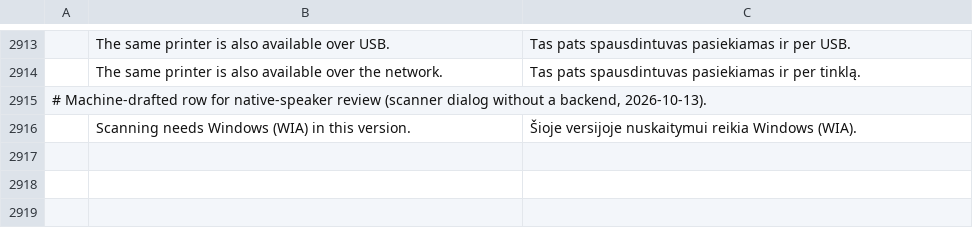
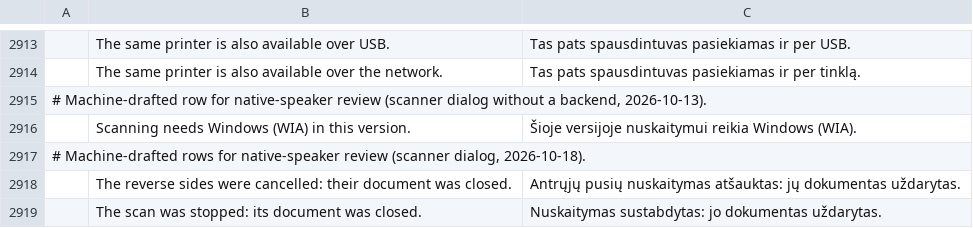
Before and after one commit to b1tninja/pdfcraft, a TSV file: crates/ui-egui/src/i18n/lt.tsv, drawn as a sheet; only a part is shown, gaps mark what is left out; the diff names each change by its address in the sheet, - before the commit and + after, or states it on an @@ line.

```diff
--- a/crates/ui-egui/src/i18n/lt.tsv
+++ b/crates/ui-egui/src/i18n/lt.tsv
+row 2917: # Machine-drafted rows for native-speaker review (scanner dialog, 2026-10-18).
+row 2918:  | The reverse sides were cancelled: their document was closed. | Antrųjų pusių nuskaitymas atšauktas: jų dokumentas uždarytas.
+row 2919:  | The scan was stopped: its document was closed. | Nuskaitymas sustabdytas: jo dokumentas uždarytas.
```
Also changed, not shown: crates/ui-egui/src/i18n/es.tsv, crates/ui-egui/src/i18n/vi.tsv, 3 other files.
